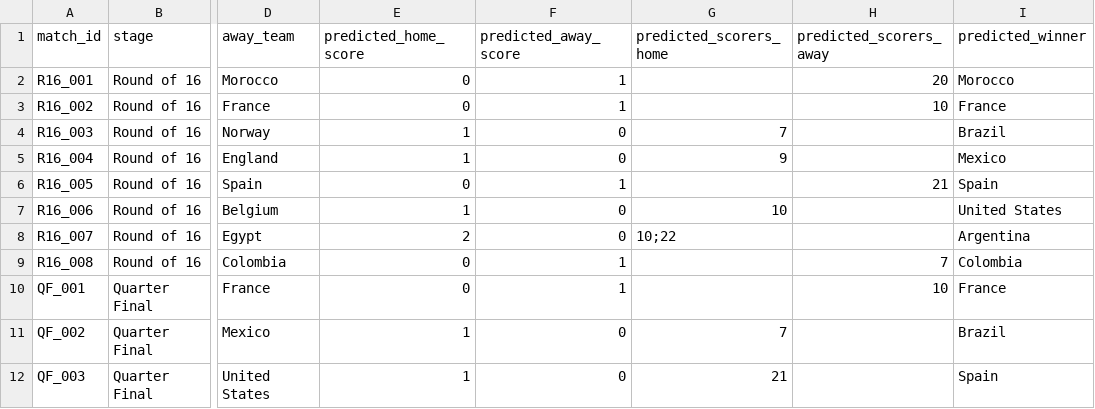
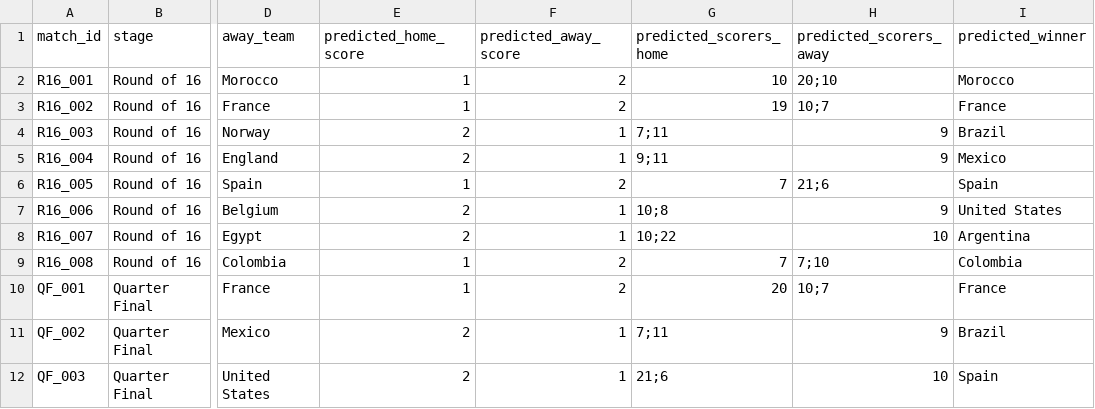
Before and after one commit to nxl49/muFIFA, a CSV file: output/predictions.csv, drawn as a sheet; only a part is shown, gaps mark what is left out; the diff covers the shown part only; the diff names each change by its address in the sheet, - before the commit and + after, or states it on an @@ line.

Commit message:
Switch scorelines to expected-goals (2-1) style
Per preference, report rounded-xG scorelines (competitive games ~2-1, dominant
~2-0) instead of the most-likely exact score. Winners unchanged. Added scorer
shirt numbers for the 7 teams that now also score as losing sides (Belgium,
Canada, Egypt, Norway, Paraguay, Portugal, Switzerland). Notebook synced with a
SCORELINE_MODE switch (expected|mode). All scorers filled; rules pass.

```diff
--- a/output/predictions.csv
+++ b/output/predictions.csv
-E2:E3 (predicted_home_score): 0
+E2:E3 (predicted_home_score): 1
-F2:F3 (predicted_away_score): 1
+F2:F3 (predicted_away_score): 2
-G2 (predicted_scorers_home): (empty)
+G2 (predicted_scorers_home): 10
-H2 (predicted_scorers_away): 20
+H2 (predicted_scorers_away): 20;10
-G3 (predicted_scorers_home): (empty)
+G3 (predicted_scorers_home): 19
-H3 (predicted_scorers_away): 10
+H3 (predicted_scorers_away): 10;7
-E4:E5 (predicted_home_score): 1
+E4:E5 (predicted_home_score): 2
-F4:F5 (predicted_away_score): 0
+F4:F5 (predicted_away_score): 1
-G4 (predicted_scorers_home): 7
+G4 (predicted_scorers_home): 7;11
-H4:H5 (predicted_scorers_away): (empty)
+H4:H5 (predicted_scorers_away): 9
-G5 (predicted_scorers_home): 9
+G5 (predicted_scorers_home): 9;11
-E6 (predicted_home_score): 0
+E6 (predicted_home_score): 1
-F6 (predicted_away_score): 1
+F6 (predicted_away_score): 2
-G6 (predicted_scorers_home): (empty)
+G6 (predicted_scorers_home): 7
-H6 (predicted_scorers_away): 21
+H6 (predicted_scorers_away): 21;6
-E7 (predicted_home_score): 1
+E7 (predicted_home_score): 2
-F7:F8 (predicted_away_score): 0
+F7:F8 (predicted_away_score): 1
-G7 (predicted_scorers_home): 10
+G7 (predicted_scorers_home): 10;8
-H7 (predicted_scorers_away): (empty)
+H7 (predicted_scorers_away): 9
-H8 (predicted_scorers_away): (empty)
+H8 (predicted_scorers_away): 10
-E9:E10 (predicted_home_score): 0
+E9:E10 (predicted_home_score): 1
-F9:F10 (predicted_away_score): 1
+F9:F10 (predicted_away_score): 2
-G9 (predicted_scorers_home): (empty)
+G9 (predicted_scorers_home): 7
-H9 (predicted_scorers_away): 7
+H9 (predicted_scorers_away): 7;10
-G10 (predicted_scorers_home): (empty)
+G10 (predicted_scorers_home): 20
-H10 (predicted_scorers_away): 10
+H10 (predicted_scorers_away): 10;7
-E11:E12 (predicted_home_score): 1
+E11:E12 (predicted_home_score): 2
-F11:F12 (predicted_away_score): 0
+F11:F12 (predicted_away_score): 1
-G11 (predicted_scorers_home): 7
+G11 (predicted_scorers_home): 7;11
-H11 (predicted_scorers_away): (empty)
+H11 (predicted_scorers_away): 9
-G12 (predicted_scorers_home): 21
+G12 (predicted_scorers_home): 21;6
-H12 (predicted_scorers_away): (empty)
+H12 (predicted_scorers_away): 10
```
Also changed, not shown: 20 edited cells elsewhere in this file, 4 other files.
